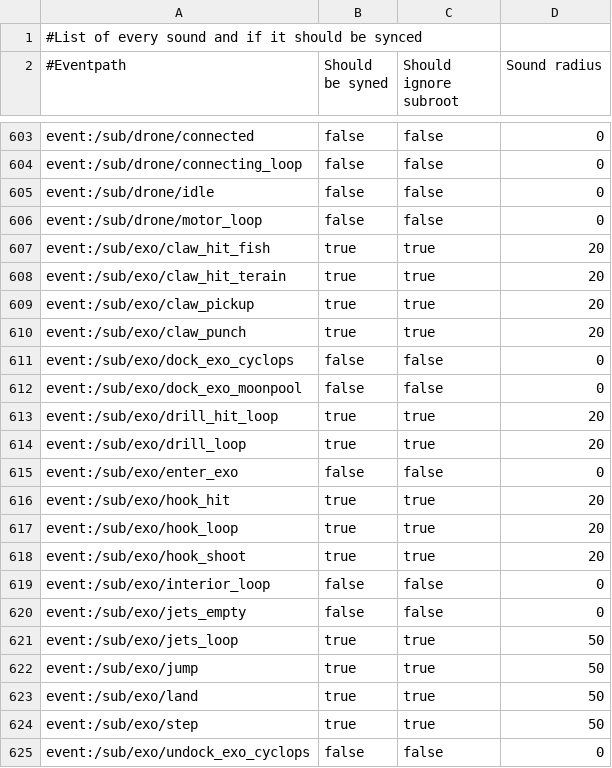
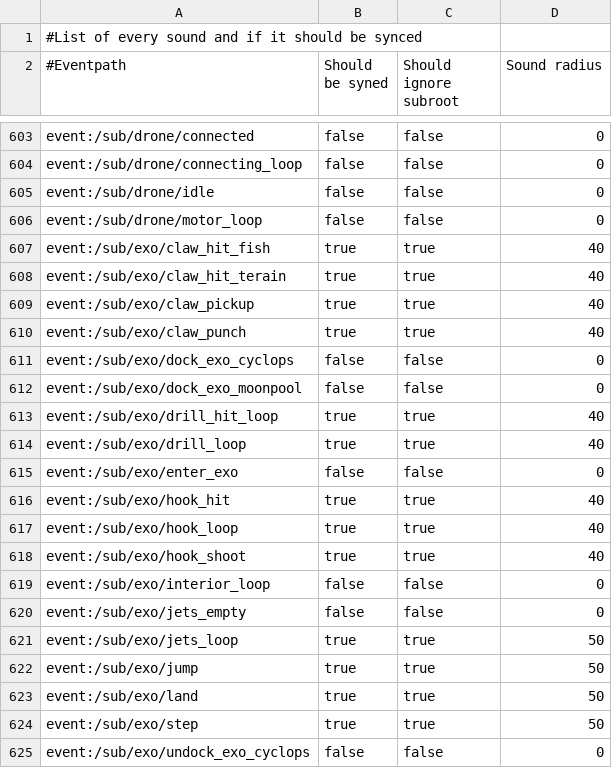
Before and after one commit to Crapy/Nitrox, a CSV file: Nitrox.Assets.Subnautica/SoundsWhitelist/Subnautica.csv, drawn as a sheet; only a part is shown, gaps mark what is left out.

Commit message:
Increase sound range of exo arms

```diff
--- a/Nitrox.Assets.Subnautica/SoundsWhitelist/Subnautica.csv
+++ b/Nitrox.Assets.Subnautica/SoundsWhitelist/Subnautica.csv
@@ -606,14 +606,14 @@ event:/sub/drone/idle;false;false;0
 event:/sub/drone/motor_loop;false;false;0
-event:/sub/exo/claw_hit_fish;true;true;20
-event:/sub/exo/claw_hit_terain;true;true;20
-event:/sub/exo/claw_pickup;true;true;20
-event:/sub/exo/claw_punch;true;true;20
+event:/sub/exo/claw_hit_fish;true;true;40
+event:/sub/exo/claw_hit_terain;true;true;40
+event:/sub/exo/claw_pickup;true;true;40
+event:/sub/exo/claw_punch;true;true;40
 event:/sub/exo/dock_exo_cyclops;false;false;0
 event:/sub/exo/dock_exo_moonpool;false;false;0
-event:/sub/exo/drill_hit_loop;true;true;20
-event:/sub/exo/drill_loop;true;true;20
+event:/sub/exo/drill_hit_loop;true;true;40
+event:/sub/exo/drill_loop;true;true;40
 event:/sub/exo/enter_exo;false;false;0
-event:/sub/exo/hook_hit;true;true;20
-event:/sub/exo/hook_loop;true;true;20
-event:/sub/exo/hook_shoot;true;true;20
+event:/sub/exo/hook_hit;true;true;40
+event:/sub/exo/hook_loop;true;true;40
+event:/sub/exo/hook_shoot;true;true;40
 event:/sub/exo/interior_loop;false;false;0
```
